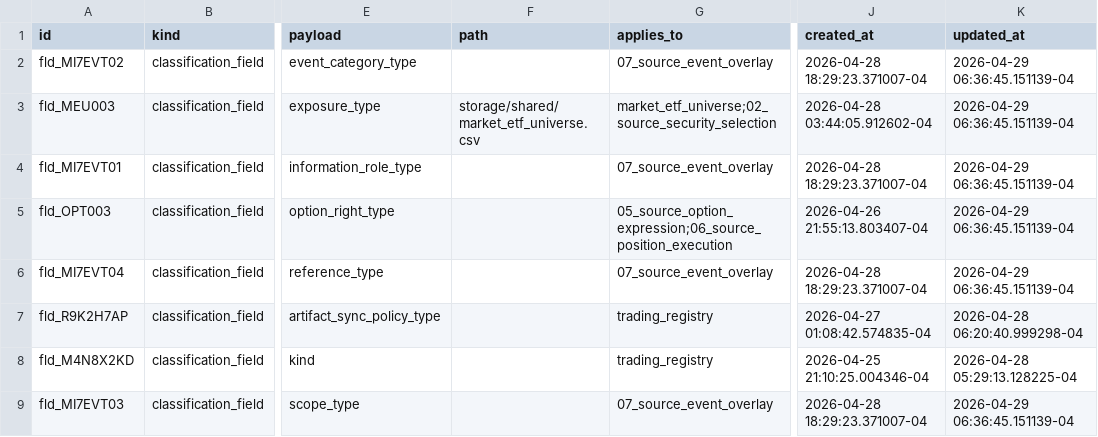
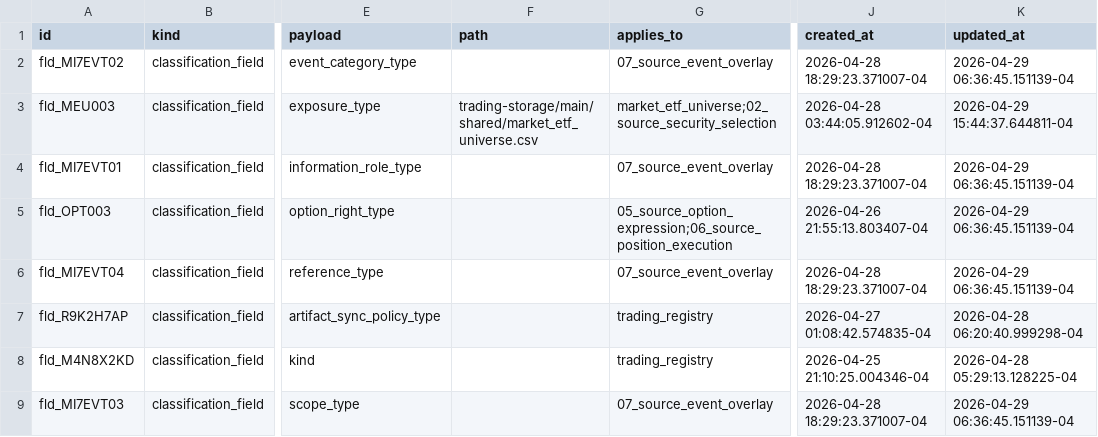
Before and after one commit to gilmore307/trading-manager, a CSV file: scripts/current.csv, drawn as a sheet; only a part is shown, gaps mark what is left out; the diff covers the shown part only; the diff names each change by its address in the sheet, - before the commit and + after, or states it on an @@ line.

Commit message:
Move shared storage assets to trading-storage

```diff
--- a/scripts/current.csv
+++ b/scripts/current.csv
-F3 (path): storage/shared/market_etf_universe.csv
+F3 (path): trading-storage/main/shared/market_etf_universe.csv
-K3 (updated_at): 2026-04-29 06:36:45.151139-04
+K3 (updated_at): 2026-04-29 15:44:37.644811-04
```
Also changed, not shown: 11 edited cells elsewhere in this file, 33 other files.
